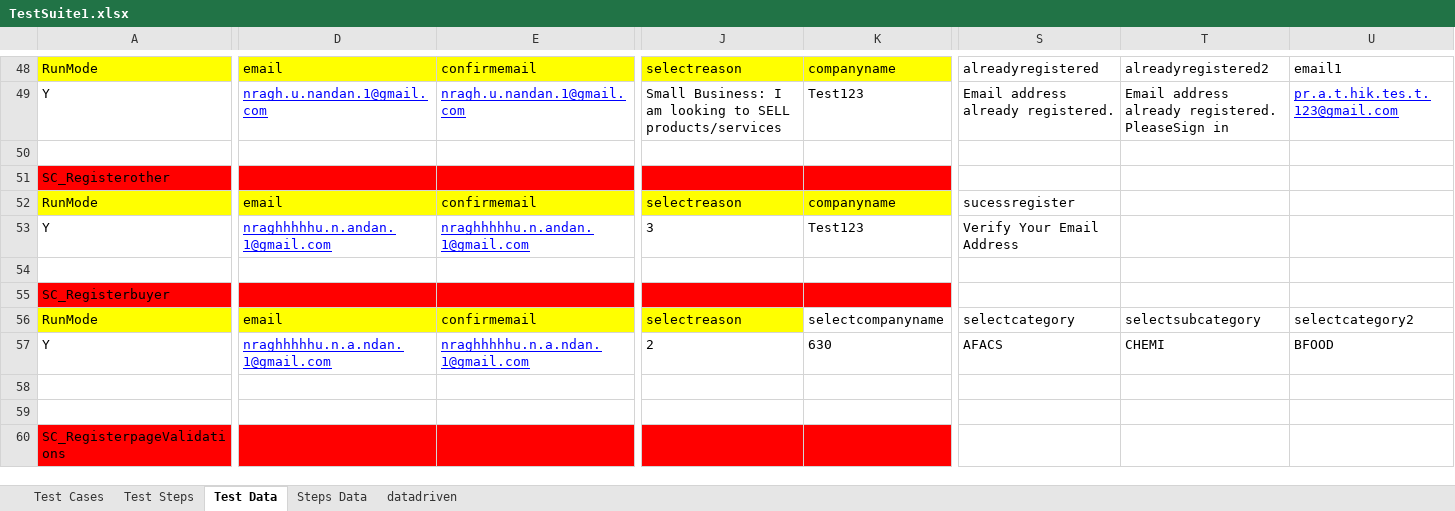
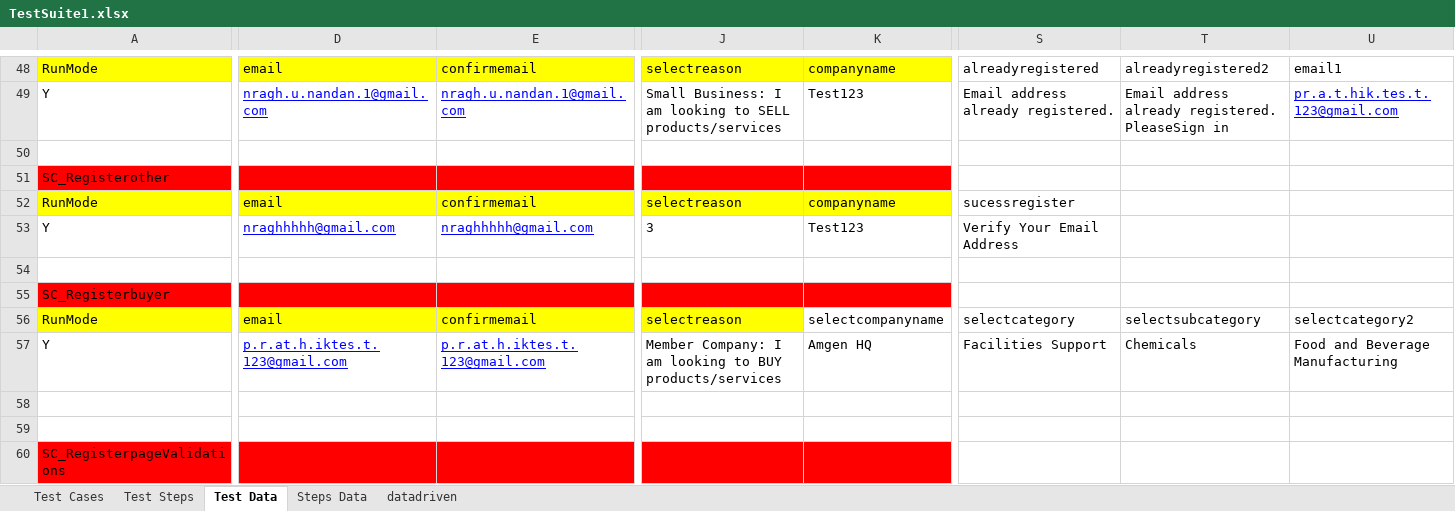
Before and after one commit to surajprsd/SupplierConnection, an Excel workbook: src/com/supplierconnection/xls/TestSuite1.xlsx, sheet Test Data, drawn as a sheet; only a part is shown, gaps mark what is left out; values as stored, in another font and other column widths than the file's, no borders; the diff covers the shown part only; the diff names each change by its address in the sheet, - before the commit and + after, or states it on an @@ line.

```diff
--- a/src/com/supplierconnection/xls/TestSuite1.xlsx (sheet Test Data)
+++ b/src/com/supplierconnection/xls/TestSuite1.xlsx (sheet Test Data)
-D53: nraghhhhhu.n.andan.1@gmail.com
+D53: nraghhhhh@gmail.com
-E53: nraghhhhhu.n.andan.1@gmail.com
+E53: nraghhhhh@gmail.com
-D57: nraghhhhhu.n.a.ndan.1@gmail.com
+D57: p.r.at.h.iktes.t.123@gmail.com
-E57: nraghhhhhu.n.a.ndan.1@gmail.com
+E57: p.r.at.h.iktes.t.123@gmail.com
-J57: 2
+J57: Member Company: I am looking to BUY products/services
-K57: 630
+K57: Amgen HQ
-S57: AFACS
+S57: Facilities Support
-T57: CHEMI
+T57: Chemicals
-U57: BFOOD
+U57: Food and Beverage Manufacturing
```
Also changed, not shown: 1 edited cell elsewhere in this sheet, sheet Test Steps, 9 other files.
